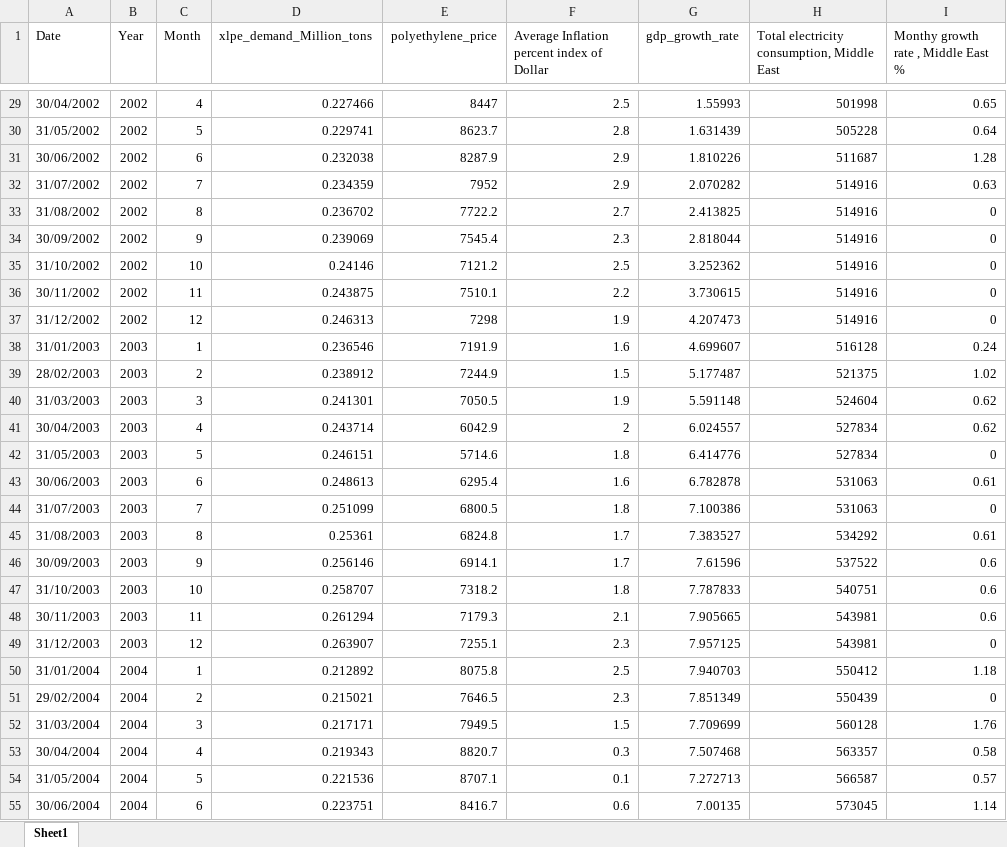
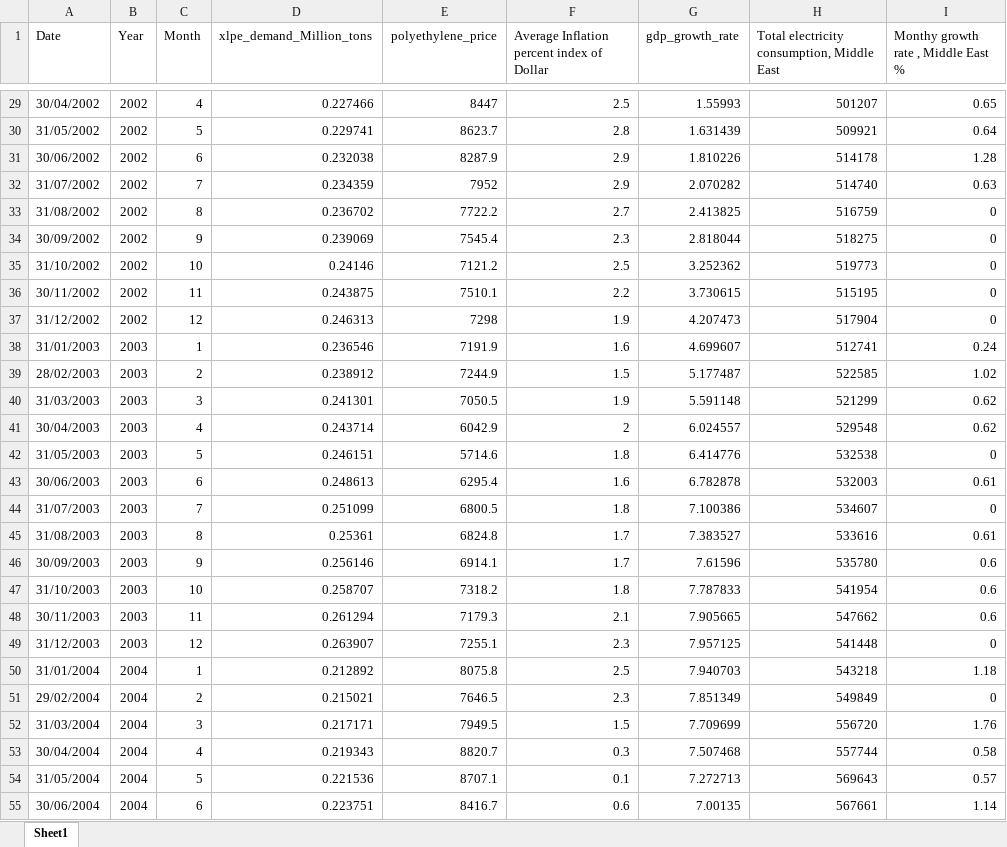
Before and after one commit to MennaZaid/OptiLayer-Forecaster, an Excel workbook: historical_xlpe_demand.xlsx, sheet Sheet1, drawn as a sheet; only a part is shown, gaps mark what is left out; values as stored, in another font and other column widths than the file's, no borders; charts and pictures not drawn; the diff covers the shown part only; the diff names each change by its address in the sheet, - before the commit and + after, or states it on an @@ line.

```diff
--- a/historical_xlpe_demand.xlsx (sheet Sheet1)
+++ b/historical_xlpe_demand.xlsx (sheet Sheet1)
-H29: 501998
+H29: 501207
-H30: 505228
+H30: 509921
-H31: 511687
+H31: 514178
-H32: 514916
+H32: 514740
-H33: 514916
+H33: 516759
-H34: 514916
+H34: 518275
-H35: 514916
+H35: 519773
-H36: 514916
+H36: 515195
-H37: 514916
+H37: 517904
-H38: 516128
+H38: 512741
-H39: 521375
+H39: 522585
-H40: 524604
+H40: 521299
-H41: 527834
+H41: 529548
-H42: 527834
+H42: 532538
-H43: 531063
+H43: 532003
-H44: 531063
+H44: 534607
-H45: 534292
+H45: 533616
-H46: 537522
+H46: 535780
-H47: 540751
+H47: 541954
-H48: 543981
+H48: 547662
-H49: 543981
+H49: 541448
-H50: 550412
+H50: 543218
-H51: 550439
+H51: 549849
-H52: 560128
+H52: 556720
-H53: 563357
+H53: 557744
-H54: 566587
+H54: 569643
-H55: 573045
+H55: 567661
```
Also changed, not shown: 285 edited cells and cell formats elsewhere in this sheet, 11 other files.
